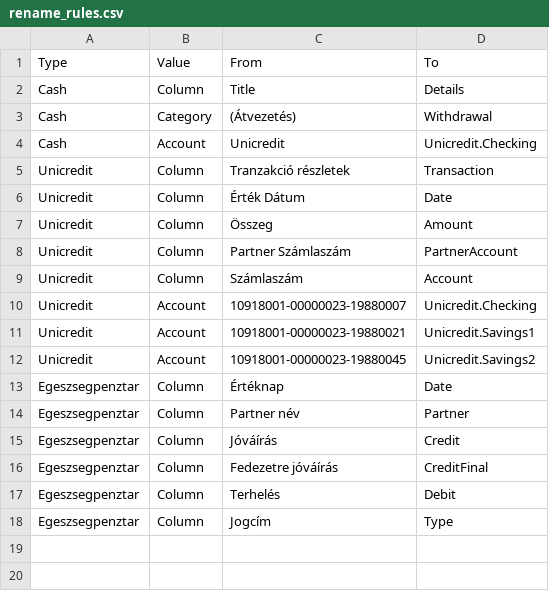
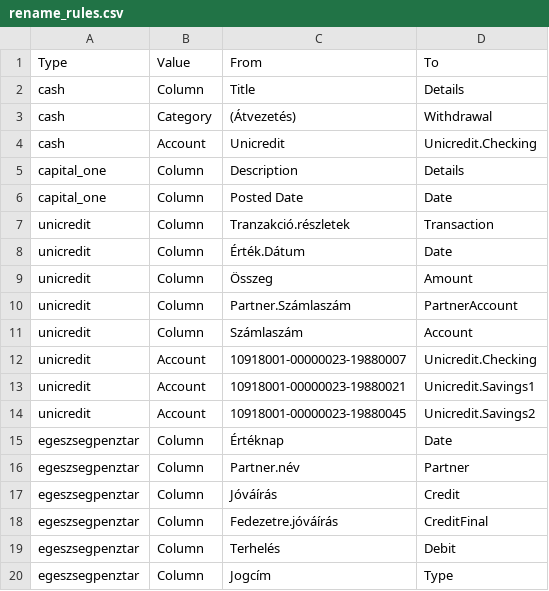
Before and after one commit to vektor8891/finance-R, a CSV file: input/rename_rules.csv, drawn as a sheet.

```diff
--- a/input/rename_rules.csv
+++ b/input/rename_rules.csv
@@ -1,18 +1,20 @@
 Type;Value;From;To
-Cash;Column;Title;Details
-Cash;Category;(Átvezetés);Withdrawal
-Cash;Account;Unicredit;Unicredit.Checking
-Unicredit;Column;Tranzakció részletek;Transaction
-Unicredit;Column;Érték Dátum;Date
-Unicredit;Column;Összeg;Amount
-Unicredit;Column;Partner Számlaszám;PartnerAccount
-Unicredit;Column;Számlaszám;Account
-Unicredit;Account;10918001-00000023-19880007;Unicredit.Checking
-Unicredit;Account;10918001-00000023-19880021;Unicredit.Savings1
-Unicredit;Account;10918001-00000023-19880045;Unicredit.Savings2
-Egeszsegpenztar;Column;Értéknap;Date
-Egeszsegpenztar;Column;Partner név;Partner
-Egeszsegpenztar;Column;Jóváírás;Credit
-Egeszsegpenztar;Column;Fedezetre jóváírás;CreditFinal
-Egeszsegpenztar;Column;Terhelés;Debit
-Egeszsegpenztar;Column;Jogcím;Type
+cash;Column;Title;Details
+cash;Category;(Átvezetés);Withdrawal
+cash;Account;Unicredit;Unicredit.Checking
+capital_one;Column;Description;Details
+capital_one;Column;Posted Date;Date
+unicredit;Column;Tranzakció.részletek;Transaction
+unicredit;Column;Érték.Dátum;Date
+unicredit;Column;Összeg;Amount
+unicredit;Column;Partner.Számlaszám;PartnerAccount
+unicredit;Column;Számlaszám;Account
+unicredit;Account;10918001-00000023-19880007;Unicredit.Checking
+unicredit;Account;10918001-00000023-19880021;Unicredit.Savings1
+unicredit;Account;10918001-00000023-19880045;Unicredit.Savings2
+egeszsegpenztar;Column;Értéknap;Date
+egeszsegpenztar;Column;Partner.név;Partner
+egeszsegpenztar;Column;Jóváírás;Credit
+egeszsegpenztar;Column;Fedezetre.jóváírás;CreditFinal
+egeszsegpenztar;Column;Terhelés;Debit
+egeszsegpenztar;Column;Jogcím;Type
```
Also changed, not shown: input/income_categories.csv, input/patterns.csv, 4 other files.
